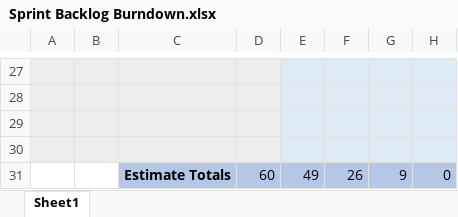
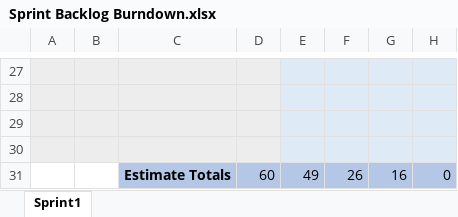
Before and after one commit to UWGDreamTeam/SE2Project, an Excel workbook: documentation/Sprint Backlog Burndown.xlsx, sheet Sprint1, drawn as a sheet; only a part is shown, gaps mark what is left out; values as stored, in another font and other column widths than the file's, no borders; charts and pictures not drawn; the diff covers the shown part only; the diff names each change by its address in the sheet, - before the commit and + after, or states it on an @@ line.

```diff
--- a/documentation/Sprint Backlog Burndown.xlsx (sheet Sprint1)
+++ b/documentation/Sprint Backlog Burndown.xlsx (sheet Sprint1)
-sheet tab: Sheet1
+sheet tab: Sprint1
-G31: 9
+G31: 16
```
Also changed, not shown: 34 edited cells elsewhere in this sheet, charts or pictures, 8 other files.
